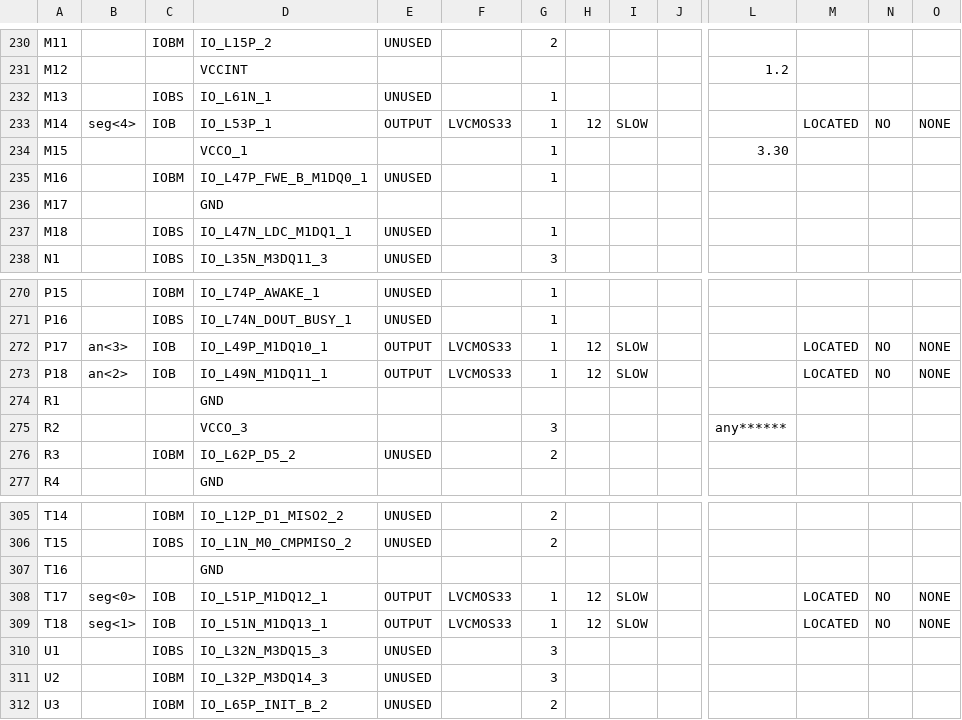
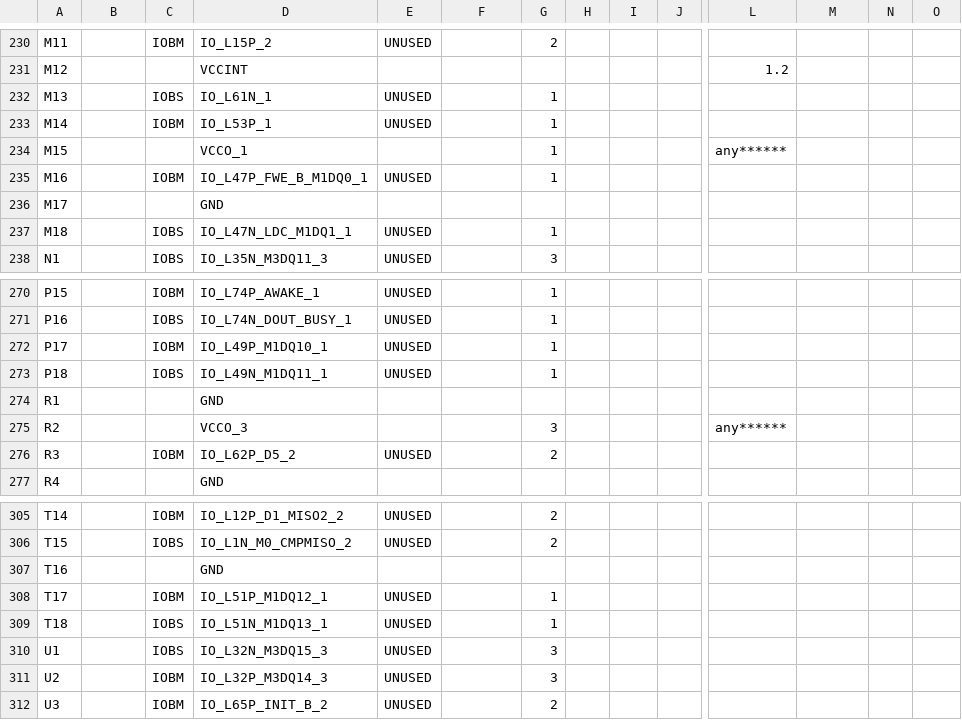
Before and after one commit to imanadib95/Assignment4_TextDisplay, a CSV file: Top_pad.csv, drawn as a sheet; only a part is shown, gaps mark what is left out; the diff covers the shown part only; the diff names each change by its address in the sheet, - before the commit and + after, or states it on an @@ line.

```diff
--- a/Top_pad.csv
+++ b/Top_pad.csv
-B233: seg<4>
+B233: (empty)
-C233: IOB
+C233: IOBM
-E233: OUTPUT
+E233: UNUSED
-F233: LVCMOS33
+F233: (empty)
-H233: 12
+H233: (empty)
-I233: SLOW
+I233: (empty)
-M233: LOCATED
+M233: (empty)
-N233: NO
+N233: (empty)
-O233: NONE
+O233: (empty)
-L234: 3.30
+L234: any******
-B272: an<3>
+B272: (empty)
-C272: IOB
+C272: IOBM
-E272:E273: OUTPUT
+E272:E273: UNUSED
-F272:F273: LVCMOS33
+F272:F273: (empty)
-H272:H273: 12
+H272:H273: (empty)
-I272:I273: SLOW
+I272:I273: (empty)
-M272:M273: LOCATED
+M272:M273: (empty)
-N272:N273: NO
+N272:N273: (empty)
-O272:O273: NONE
+O272:O273: (empty)
-B273: an<2>
+B273: (empty)
-C273: IOB
+C273: IOBS
-B308: seg<0>
+B308: (empty)
-C308: IOB
+C308: IOBM
-E308:E309: OUTPUT
+E308:E309: UNUSED
-F308:F309: LVCMOS33
+F308:F309: (empty)
-H308:H309: 12
+H308:H309: (empty)
-I308:I309: SLOW
+I308:I309: (empty)
-M308:M309: LOCATED
+M308:M309: (empty)
-N308:N309: NO
+N308:N309: (empty)
-O308:O309: NONE
+O308:O309: (empty)
-B309: seg<1>
+B309: (empty)
-C309: IOB
+C309: IOBS
```
Also changed, not shown: 78 edited cells elsewhere in this file, 46 other files.
